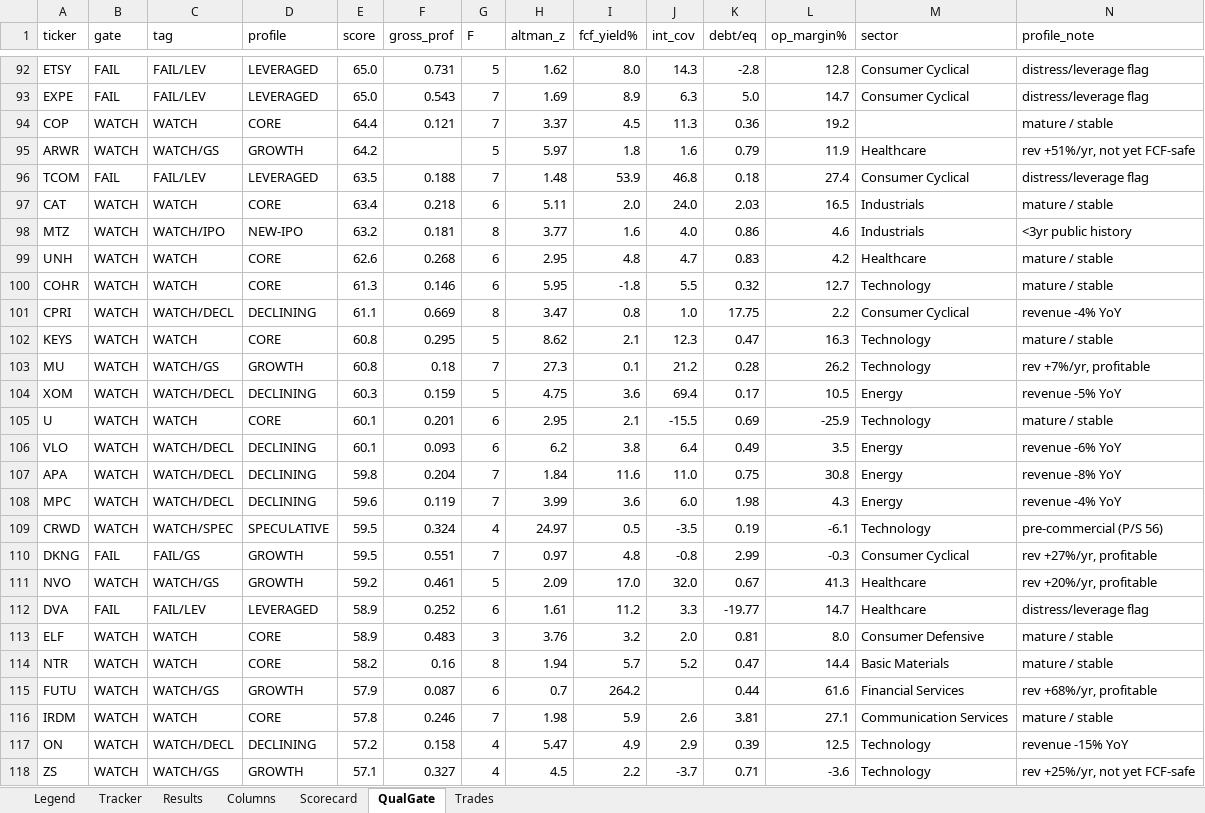
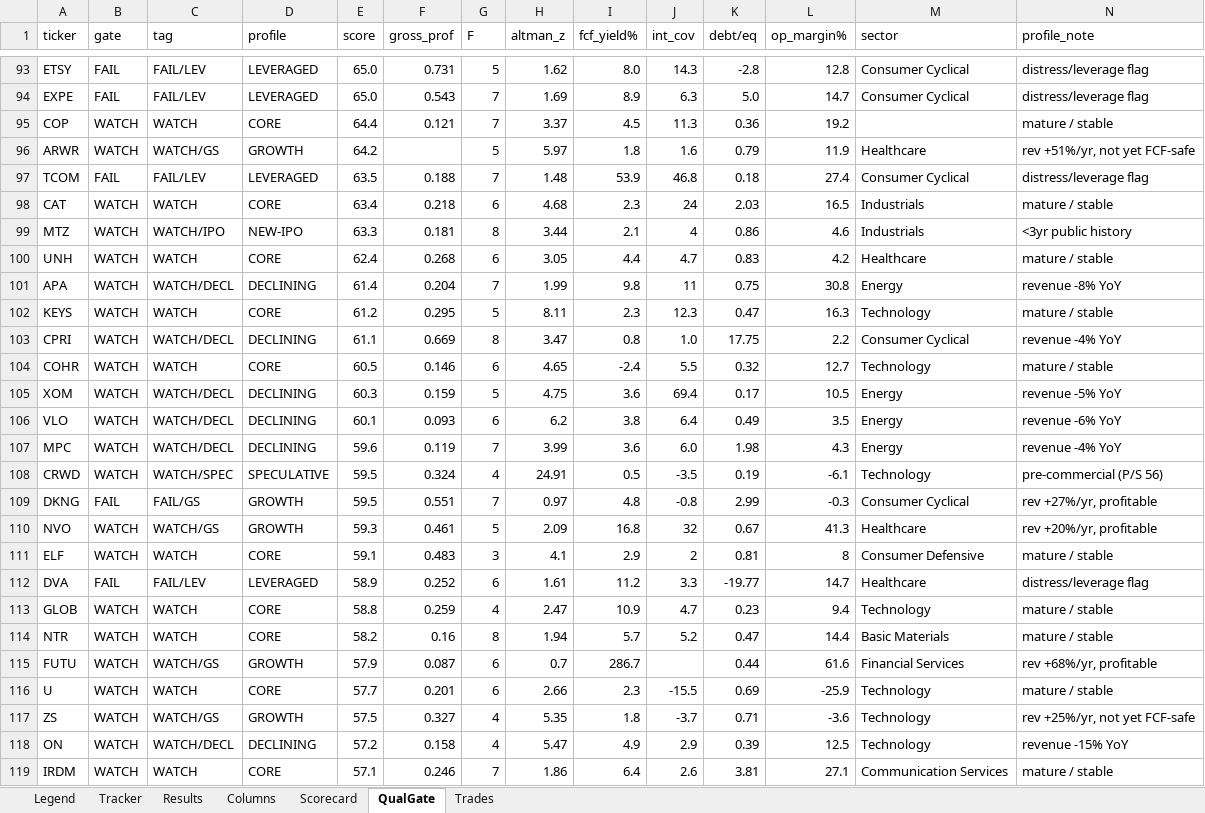
Before and after one commit to gjv-81/slowswing, an Excel workbook: STS_holy_grail.xlsx, sheet QualGate, drawn as a sheet; only a part is shown, gaps mark what is left out; values as stored, in another font and other column widths than the file's, no cell formats; removed rows and columns are numbered as before the commit, all else as after; rows hold the shown columns only; the diff covers the shown part only; the diff names each change by its address in the sheet, - before the commit and + after, or states it on an @@ line.

```diff
--- a/STS_holy_grail.xlsx (sheet QualGate)
+++ b/STS_holy_grail.xlsx (sheet QualGate)
-H98 (altman_z): 5.11
+H98 (altman_z): 4.68
-I98 (fcf_yield%): 2.0
+I98 (fcf_yield%): 2.3
-J98 (int_cov): 24.0
+J98 (int_cov): 24
-E99 (score): 63.2
+E99 (score): 63.3
-H99 (altman_z): 3.77
+H99 (altman_z): 3.44
-I99 (fcf_yield%): 1.6
+I99 (fcf_yield%): 2.1
-J99 (int_cov): 4.0
+J99 (int_cov): 4
-E100 (score): 62.6
+E100 (score): 62.4
-H100 (altman_z): 2.95
+H100 (altman_z): 3.05
-I100 (fcf_yield%): 4.8
+I100 (fcf_yield%): 4.4
-row 100: COHR | WATCH | WATCH | CORE | 61.3 | 0.146 | 6 | 5.95 | -1.8 | 5.5 | 0.32 | 12.7 | Technology | mature / stable
+row 101: APA | WATCH | WATCH/DECL | DECLINING | 61.4 | 0.204 | 7 | 1.99 | 9.8 | 11 | 0.75 | 30.8 | Energy | revenue -8% YoY
+row 102: KEYS | WATCH | WATCH | CORE | 61.2 | 0.295 | 5 | 8.11 | 2.3 | 12.3 | 0.47 | 16.3 | Technology | mature / stable
-row 102: KEYS | WATCH | WATCH | CORE | 60.8 | 0.295 | 5 | 8.62 | 2.1 | 12.3 | 0.47 | 16.3 | Technology | mature / stable
-row 103: MU | WATCH | WATCH/GS | GROWTH | 60.8 | 0.18 | 7 | 27.3 | 0.1 | 21.2 | 0.28 | 26.2 | Technology | rev +7%/yr, profitable
+row 104: COHR | WATCH | WATCH | CORE | 60.5 | 0.146 | 6 | 4.65 | -2.4 | 5.5 | 0.32 | 12.7 | Technology | mature / stable
-row 105: U | WATCH | WATCH | CORE | 60.1 | 0.201 | 6 | 2.95 | 2.1 | -15.5 | 0.69 | -25.9 | Technology | mature / stable
-row 107: APA | WATCH | WATCH/DECL | DECLINING | 59.8 | 0.204 | 7 | 1.84 | 11.6 | 11.0 | 0.75 | 30.8 | Energy | revenue -8% YoY
-H108 (altman_z): 24.97
+H108 (altman_z): 24.91
-E110 (score): 59.2
+E110 (score): 59.3
-I110 (fcf_yield%): 17.0
+I110 (fcf_yield%): 16.8
-J110 (int_cov): 32.0
+J110 (int_cov): 32
+row 111: ELF | WATCH | WATCH | CORE | 59.1 | 0.483 | 3 | 4.1 | 2.9 | 2 | 0.81 | 8 | Consumer Defensive | mature / stable
-row 113: ELF | WATCH | WATCH | CORE | 58.9 | 0.483 | 3 | 3.76 | 3.2 | 2.0 | 0.81 | 8.0 | Consumer Defensive | mature / stable
+row 113: GLOB | WATCH | WATCH | CORE | 58.8 | 0.259 | 4 | 2.47 | 10.9 | 4.7 | 0.23 | 9.4 | Technology | mature / stable
-I115 (fcf_yield%): 264.2
+I115 (fcf_yield%): 286.7
-row 116: IRDM | WATCH | WATCH | CORE | 57.8 | 0.246 | 7 | 1.98 | 5.9 | 2.6 | 3.81 | 27.1 | Communication Services | mature / stable
+row 116: U | WATCH | WATCH | CORE | 57.7 | 0.201 | 6 | 2.66 | 2.3 | -15.5 | 0.69 | -25.9 | Technology | mature / stable
+row 117: ZS | WATCH | WATCH/GS | GROWTH | 57.5 | 0.327 | 4 | 5.35 | 1.8 | -3.7 | 0.71 | -3.6 | Technology | rev +25%/yr, not yet FCF-safe
-row 118: ZS | WATCH | WATCH/GS | GROWTH | 57.1 | 0.327 | 4 | 4.5 | 2.2 | -3.7 | 0.71 | -3.6 | Technology | rev +25%/yr, not yet FCF-safe
+row 119: IRDM | WATCH | WATCH | CORE | 57.1 | 0.246 | 7 | 1.86 | 6.4 | 2.6 | 3.81 | 27.1 | Communication Services | mature / stable
```
Also changed, not shown: 55 added rows, 55 removed rows and 196 edited cells elsewhere in this sheet, sheet Tracker, sheet Trades, sheet Results, sheet Scorecard, cell formats, STS_holy_grail_v2.xlsx, sts_ml_paper_tracker.xlsx, 14 other files.
